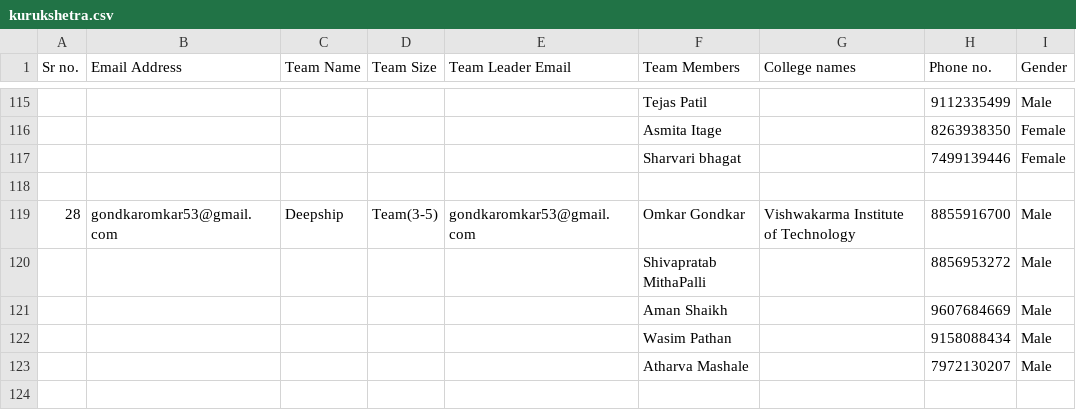
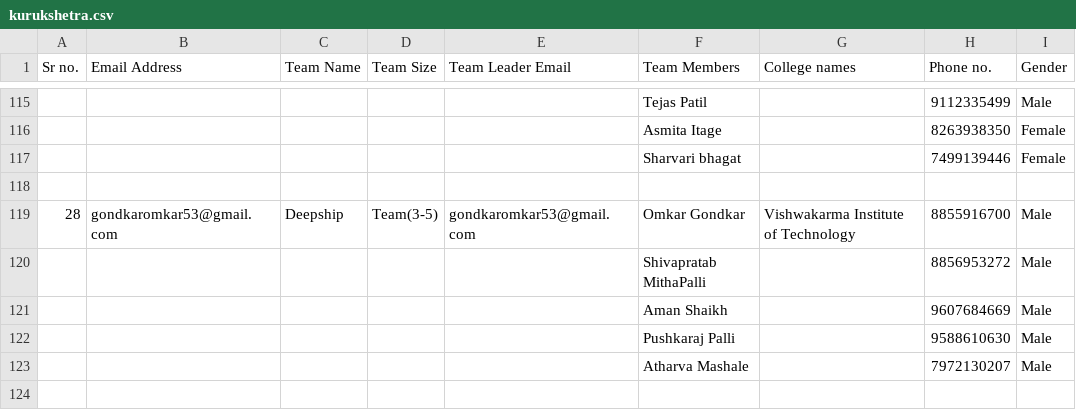
Before and after one commit to skittlechan-cmd/kurukshetra_attendance_system, a CSV file: kurukshetra.csv, drawn as a sheet; only a part is shown, gaps mark what is left out; removed rows and columns are numbered as before the commit, all else as after; the diff names each change by its address in the sheet, - before the commit and + after, or states it on an @@ line.

Commit message:
Update kurukshetra.csv

```diff
--- a/kurukshetra.csv
+++ b/kurukshetra.csv
-row 122:  |  |  |  |  | Wasim Pathan |  | 9158088434 | Male
+row 122:  |  |  |  |  | Pushkaraj Palli |  | 9588610630 | Male
```
